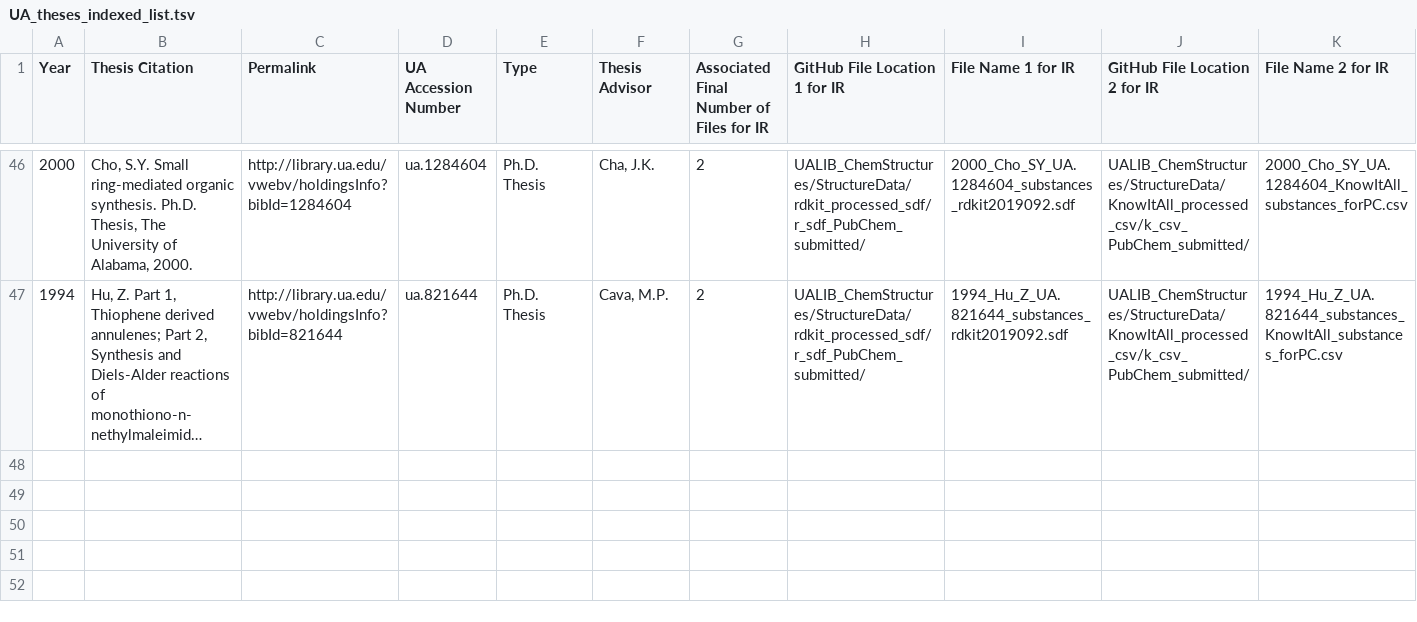
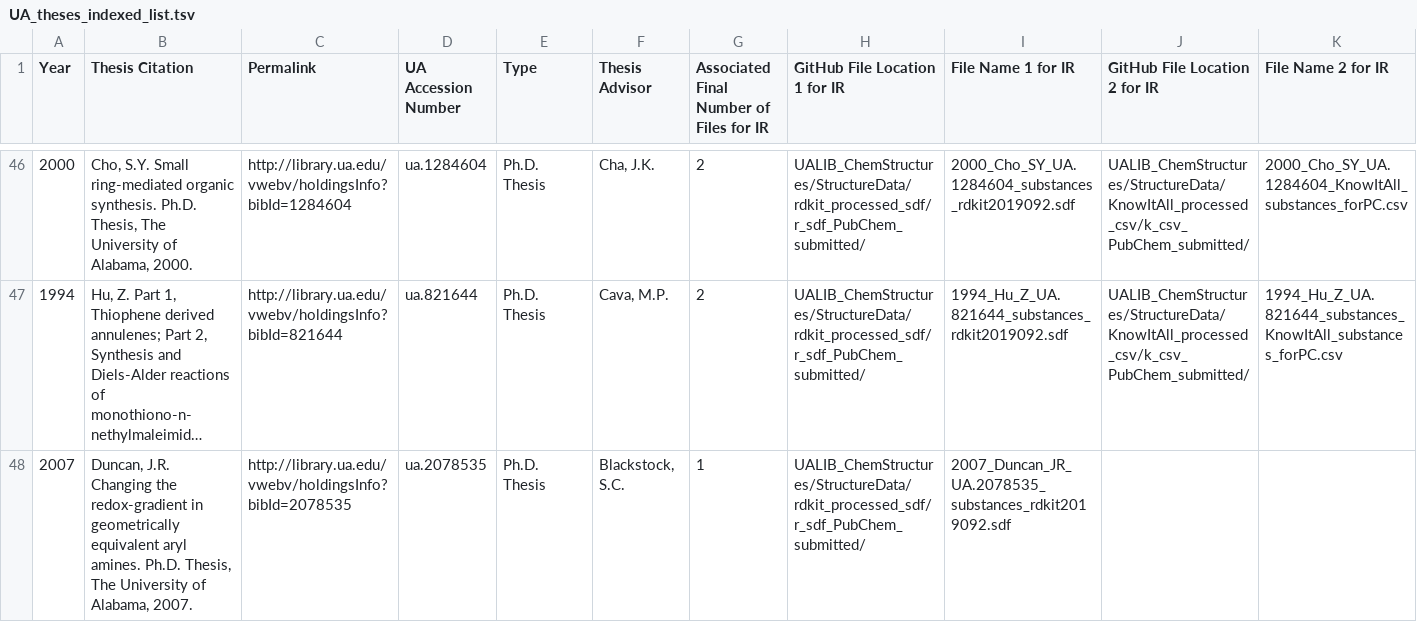
Before and after one commit to UA-Libraries-Research-Data-Services/UALIB_ChemStructures, a TSV file: StructureData/UA_theses_indexed_list.tsv, drawn as a sheet; only a part is shown, gaps mark what is left out; long unchanged cells end in …; rows hold the shown columns only; the diff names each change by its address in the sheet, - before the commit and + after, or states it on an @@ line.

Commit message:
update REGID lists 20200318v1

```diff
--- a/StructureData/UA_theses_indexed_list.tsv
+++ b/StructureData/UA_theses_indexed_list.tsv
+row 48: 2007 | Duncan, J.R. Changing the redox-gradient in geometrically equivalent aryl amines. Ph.D. Thesis, The University of Alabama, 2007. | http://library.ua.edu/vwebv/holdingsInfo?bibId=2078535 | ua.2078535 | Ph.D. Thesis | Blackstock, S.C. | 1 | UALIB_ChemStructures/StructureData/rdkit_processed_sdf/r_sdf_PubChem_submitted/ | 2007_Duncan_JR_UA.2078535_substances_rdkit2019092.sdf
```
Also changed, not shown: 3 other files.
